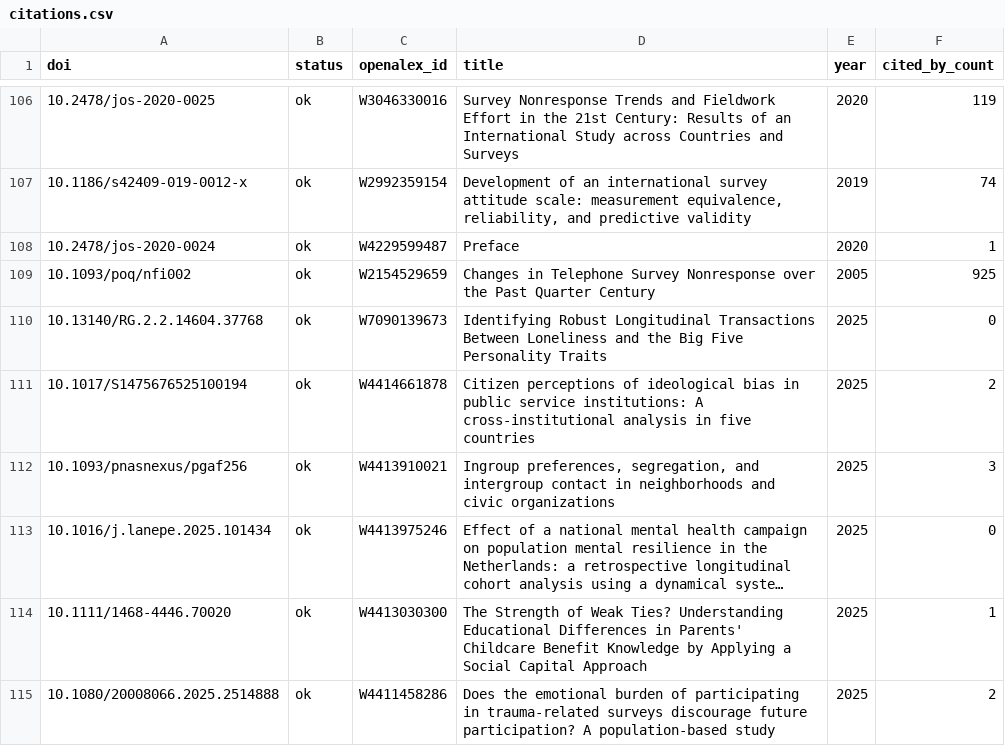
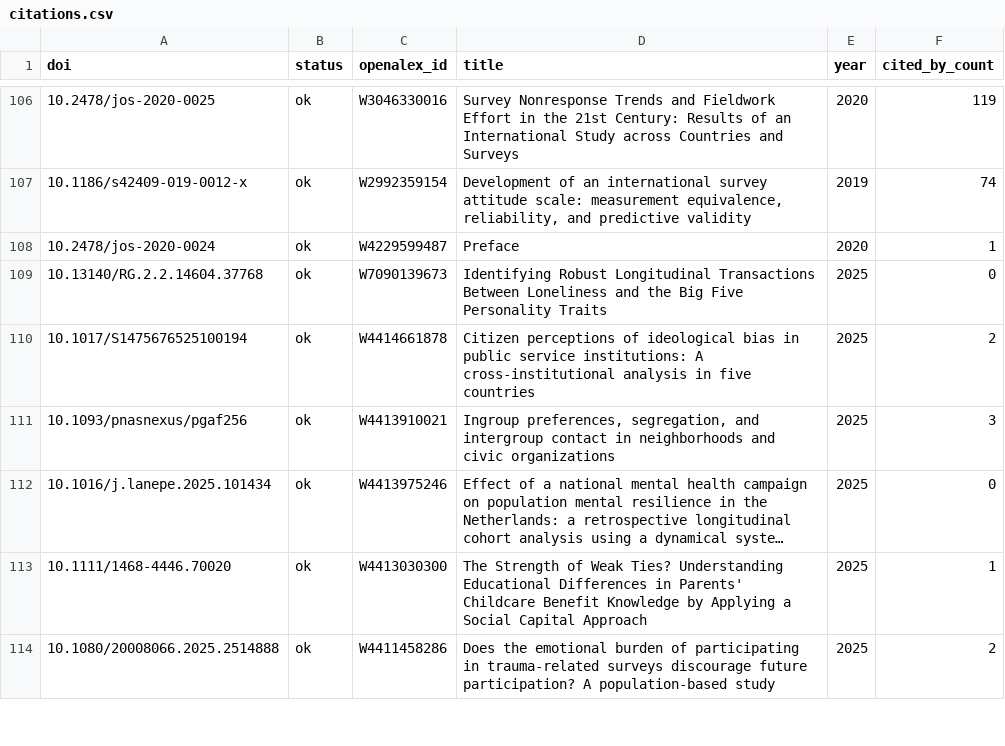
Before and after one commit to AngelicaMaineri/odissei-citations-tracker, a CSV file: data/citations.csv, drawn as a sheet; only a part is shown, gaps mark what is left out; long unchanged cells end in ….

```diff
--- a/data/citations.csv
+++ b/data/citations.csv
@@ -108,3 +108,2 @@ doi,status,openalex_id,title,year,cited_by_count
 10.2478/jos-2020-0024,ok,W4229599487,Preface,2020,1
-10.1093/poq/nfi002,ok,W2154529659,Changes in Telephone Survey Nonresponse over the Past Quarter Century,2005,925
 10.13140/RG.2.2.14604.37768,ok,W7090139673,Identifying Robust Longitudinal Transactions Between Loneliness and the Big Five Personality Traits,2025,0
```
Also changed, not shown: data/citations_by_year.csv, data/citations_history.csv, 3 other files.
